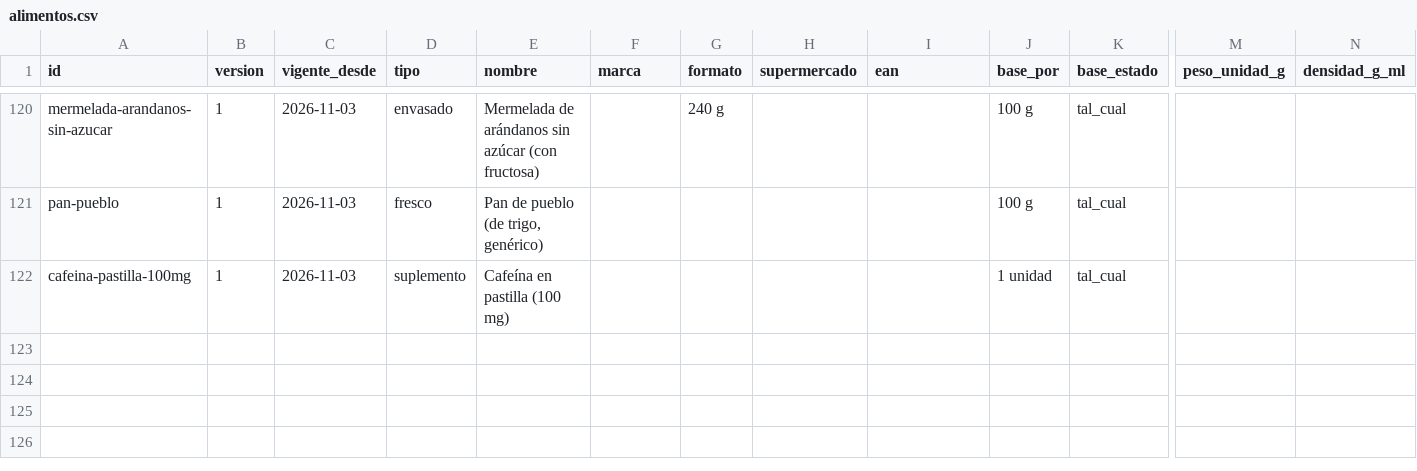
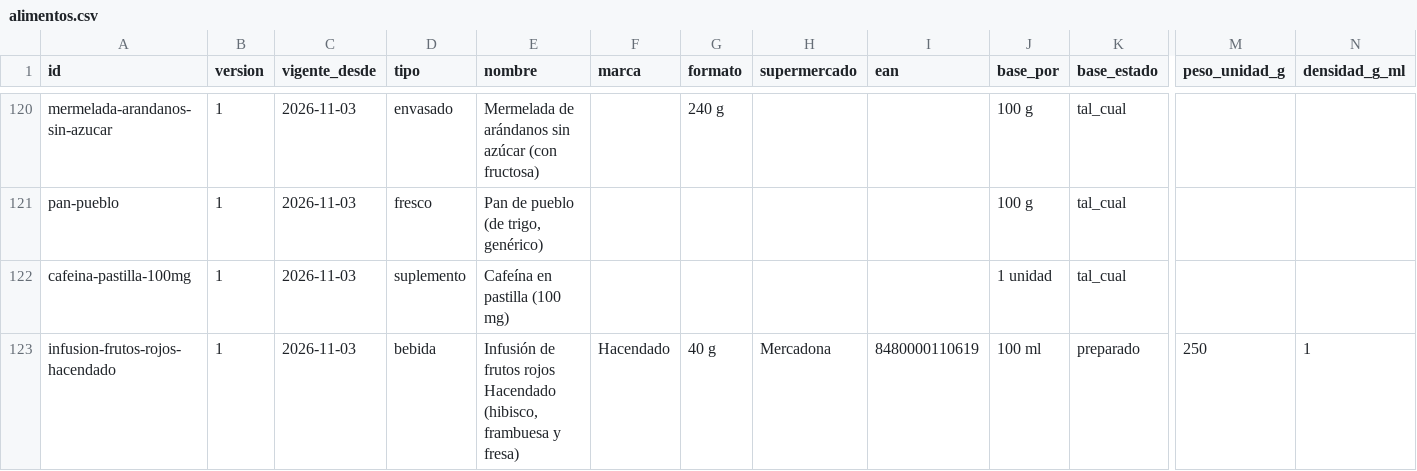
Before and after one commit to DreiSup/salud, a CSV file: datos/alimentos.csv, drawn as a sheet; only a part is shown, gaps mark what is left out; rows hold the shown columns only; the diff names each change by its address in the sheet, - before the commit and + after, or states it on an @@ line.

```diff
--- a/datos/alimentos.csv
+++ b/datos/alimentos.csv
+row 123: infusion-frutos-rojos-hacendado | 1 | 2026-11-03 | bebida | Infusión de frutos rojos Hacendado (hibisco, frambuesa y fresa) | Hacendado | 40 g | Mercadona | 8480000110619 | 100 ml | preparado | 250 | 1
```
Also changed, not shown: datos/comida_items.csv, datos/comidas.csv, 2 other files.
